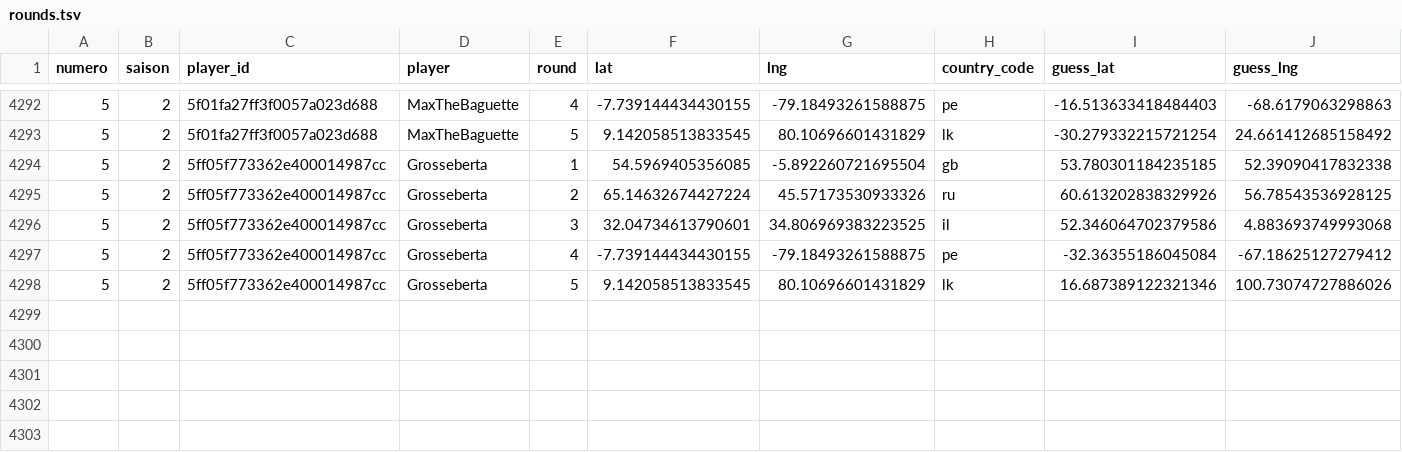
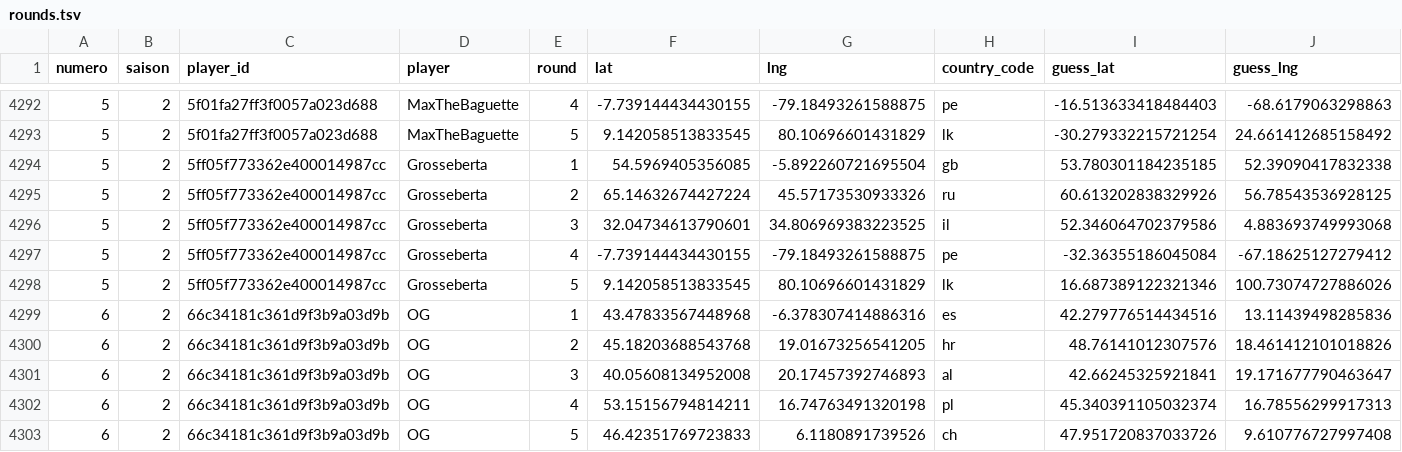
Before and after one commit to ComteUnderscoreL/geostats, a TSV file: data/rounds.tsv, drawn as a sheet; only a part is shown, gaps mark what is left out; rows hold the shown columns only; the diff names each change by its address in the sheet, - before the commit and + after, or states it on an @@ line.

```diff
--- a/data/rounds.tsv
+++ b/data/rounds.tsv
+row 4299: 6 | 2 | 66c34181c361d9f3b9a03d9b | OG | 1 | 43.47833567448968 | -6.378307414886316 | es | 42.279776514434516 | 13.11439498285836
+row 4300: 6 | 2 | 66c34181c361d9f3b9a03d9b | OG | 2 | 45.18203688543768 | 19.01673256541205 | hr | 48.76141012307576 | 18.461412101018826
+row 4301: 6 | 2 | 66c34181c361d9f3b9a03d9b | OG | 3 | 40.05608134952008 | 20.17457392746893 | al | 42.66245325921841 | 19.171677790463647
+row 4302: 6 | 2 | 66c34181c361d9f3b9a03d9b | OG | 4 | 53.15156794814211 | 16.74763491320198 | pl | 45.340391105032374 | 16.78556299917313
+row 4303: 6 | 2 | 66c34181c361d9f3b9a03d9b | OG | 5 | 46.42351769723833 | 6.1180891739526 | ch | 47.951720837033726 | 9.610776727997408
```
Also changed, not shown: data/totals.tsv.
